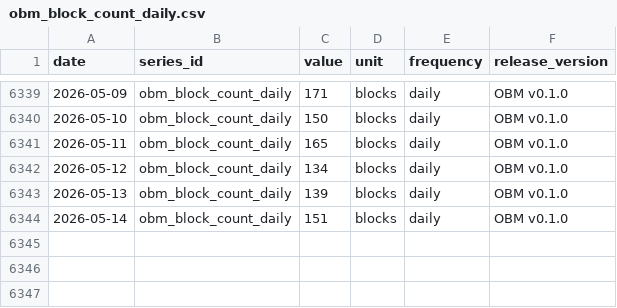
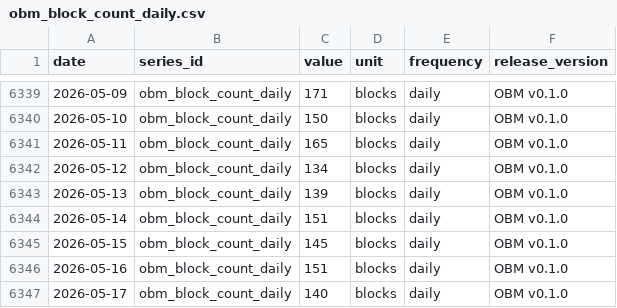
Before and after one commit to diegorllanos/open-bitcoin-metrics, a CSV file: metrics/obm_block_count_daily/obm_block_count_daily.csv, drawn as a sheet; only a part is shown, gaps mark what is left out.

```diff
--- a/metrics/obm_block_count_daily/obm_block_count_daily.csv
+++ b/metrics/obm_block_count_daily/obm_block_count_daily.csv
@@ -6344 +6344,4 @@ date,series_id,value,unit,frequency,release_version
 2026-05-14,obm_block_count_daily,151,blocks,daily,OBM v0.1.0
+2026-05-15,obm_block_count_daily,145,blocks,daily,OBM v0.1.0
+2026-05-16,obm_block_count_daily,151,blocks,daily,OBM v0.1.0
+2026-05-17,obm_block_count_daily,140,blocks,daily,OBM v0.1.0
```
Also changed, not shown: metrics/obm_tx_count_daily/obm_tx_count_daily.csv, 2 other files.
